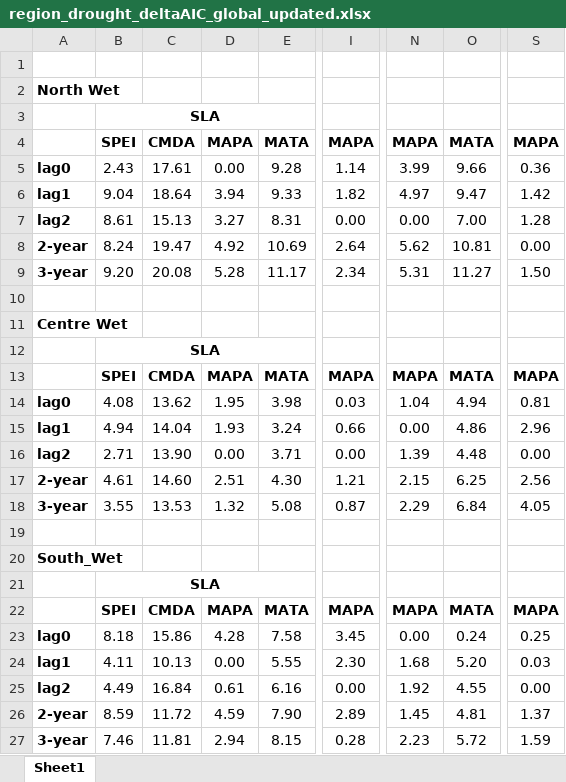
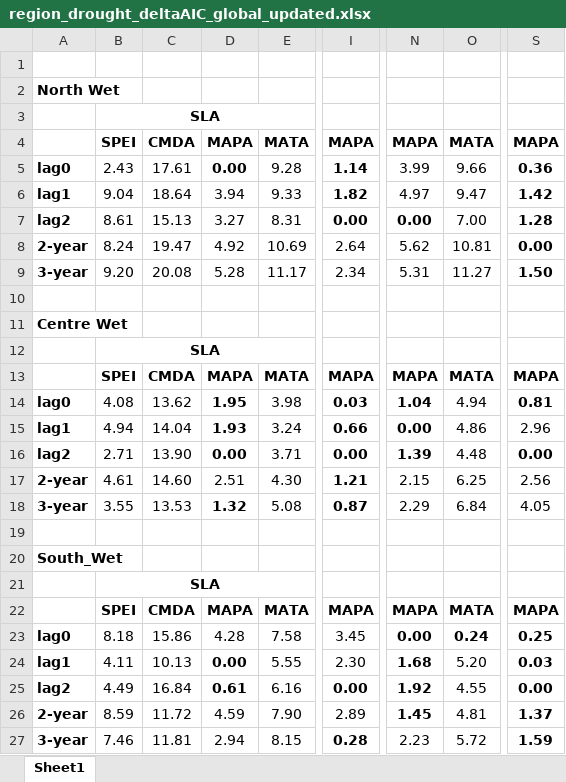
Before and after one commit to anstettd/climate_lag, an Excel workbook: Tables/region_drought_deltaAIC_global_updated.xlsx, sheet Sheet1, drawn as a sheet; only a part is shown, gaps mark what is left out; values as stored, in another font and other column widths than the file's, no borders; the diff names each change by its address in the sheet, - before the commit and + after, or states it on an @@ line.

```diff
--- a/Tables/region_drought_deltaAIC_global_updated.xlsx (sheet Sheet1)
+++ b/Tables/region_drought_deltaAIC_global_updated.xlsx (sheet Sheet1)
-D5 bold: off
+D5 bold: on
-I5:I7 bold: off
+I5:I7 bold: on
-S5:S9 bold: off
+S5:S9 bold: on
-N7 bold: off
+N7 bold: on
-D14:D16 bold: off
+D14:D16 bold: on
-I14:I18 bold: off
+I14:I18 bold: on
-N14:N16 bold: off
+N14:N16 bold: on
-S14 bold: off
+S14 bold: on
-S16 bold: off
+S16 bold: on
-D18 bold: off
+D18 bold: on
-N23:O23 bold: off
+N23:O23 bold: on
-S23:S27 bold: off
+S23:S27 bold: on
-D24:D25 bold: off
+D24:D25 bold: on
-N24:N26 bold: off
+N24:N26 bold: on
-I25 bold: off
+I25 bold: on
-I27 bold: off
+I27 bold: on
```
Also changed, not shown: Tables/region_drought_deltaAIC_global.xlsx.
